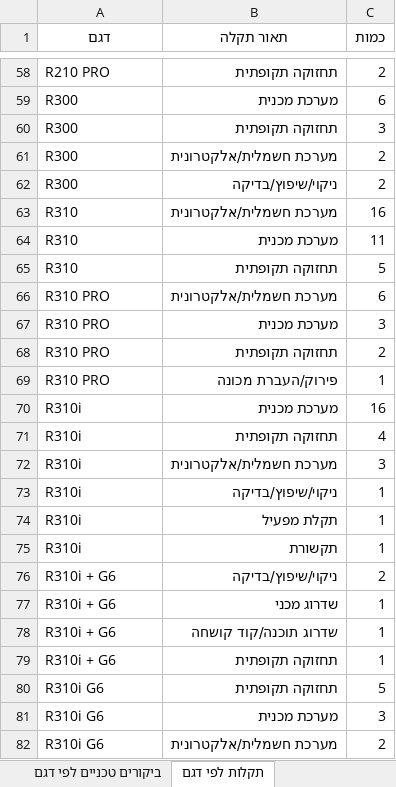
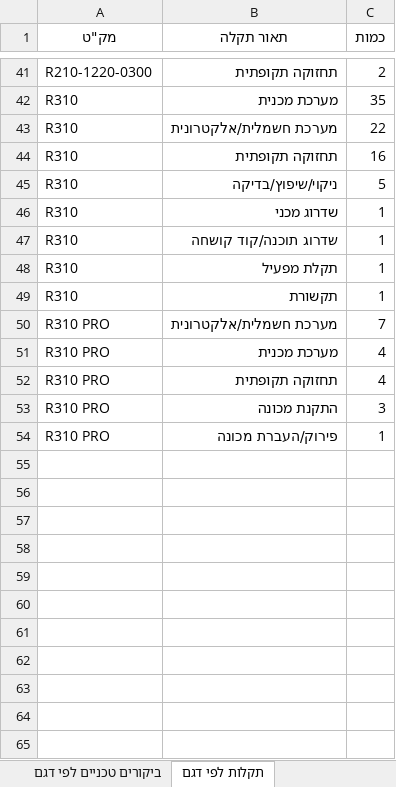
Before and after one commit to sergeyminchin/Polytex-Service-Tollkit, an Excel workbook: Service Calls Q1_2025_final.xlsx, sheet תקלות לפי דגם, drawn as a sheet; only a part is shown, gaps mark what is left out; values as stored, in another font and other column widths than the file's, no borders; removed rows and columns are numbered as before the commit, all else as after; the diff covers the shown part only; the diff names each change by its address in the sheet, - before the commit and + after, or states it on an @@ line.

```diff
--- a/Service Calls Q1_2025_final.xlsx (sheet תקלות לפי דגם)
+++ b/Service Calls Q1_2025_final.xlsx (sheet תקלות לפי דגם)
-A1: דגם
+A1: מק"ט
-A41 (מק"ט): R210 PRO
+A41 (מק"ט): R210-1220-0300
-row 59: R300 | מערכת מכנית | 6
-row 60: R300 | תחזוקה תקופתית | 3
-row 61: R300 | מערכת חשמלית/אלקטרונית | 2
-row 62: R300 | ניקוי/שיפוץ/בדיקה | 2
+row 42: R310 | מערכת מכנית | 35
-C43 (כמות): 16
+C43 (כמות): 22
-B44 (תאור תקלה): מערכת מכנית
+B44 (תאור תקלה): תחזוקה תקופתית
-C44 (כמות): 11
+C44 (כמות): 16
-B45 (תאור תקלה): תחזוקה תקופתית
+B45 (תאור תקלה): ניקוי/שיפוץ/בדיקה
+row 46: R310 | שדרוג מכני | 1
+row 47: R310 | שדרוג תוכנה/קוד קושחה | 1
+row 48: R310 | תקלת מפעיל | 1
+row 49: R310 | תקשורת | 1
-C50 (כמות): 6
+C50 (כמות): 7
-C51 (כמות): 3
+C51 (כמות): 4
-C52 (כמות): 2
+C52 (כמות): 4
+row 53: R310 PRO | התקנת מכונה | 3
-row 70: R310i | מערכת מכנית | 16
-row 71: R310i | תחזוקה תקופתית | 4
-row 72: R310i | מערכת חשמלית/אלקטרונית | 3
-row 73: R310i | ניקוי/שיפוץ/בדיקה | 1
-row 74: R310i | תקלת מפעיל | 1
-row 75: R310i | תקשורת | 1
-row 76: R310i + G6 | ניקוי/שיפוץ/בדיקה | 2
-row 77: R310i + G6 | שדרוג מכני | 1
-row 78: R310i + G6 | שדרוג תוכנה/קוד קושחה | 1
-row 79: R310i + G6 | תחזוקה תקופתית | 1
-row 80: R310i G6 | תחזוקה תקופתית | 5
-row 81: R310i G6 | מערכת מכנית | 3
-row 82: R310i G6 | מערכת חשמלית/אלקטרונית | 2
```
Also changed, not shown: 19 added rows, 36 removed rows and 13 edited cells elsewhere in this sheet, sheet ביקורים טכניים לפי דגם, other sheet tabs, ניתוח קריאות 2024 Q1.xlsx.
